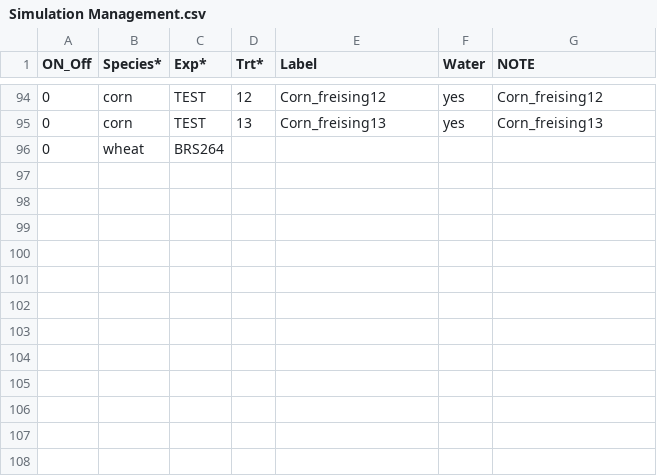
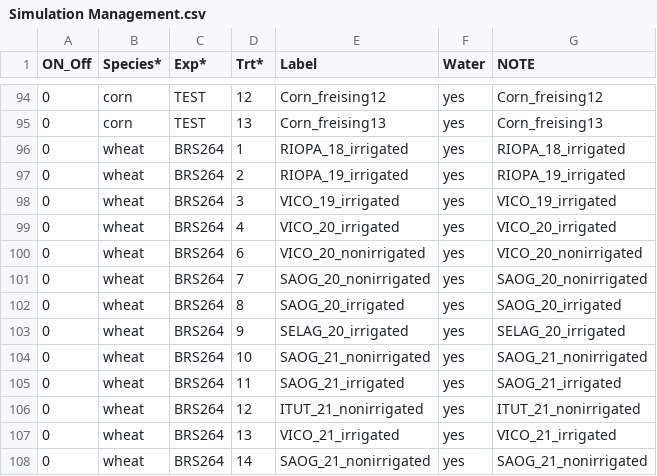
Before and after one commit to pwolper/SIMPLE-project, a CSV file: SIMPLE/Input/Simulation Management.csv, drawn as a sheet; only a part is shown, gaps mark what is left out.

Commit message:
Changes to Input files

```diff
--- a/SIMPLE/Input/Simulation Management.csv
+++ b/SIMPLE/Input/Simulation Management.csv
@@ -95,2 +95,14 @@ ON_Off;Species*;Exp*;Trt*;Label;Water;NOTE
 0;corn;TEST;13;Corn_freising13;yes;Corn_freising13
-0;wheat;BRS264;
+0;wheat;BRS264;1;RIOPA_18_irrigated;yes;RIOPA_18_irrigated;
+0;wheat;BRS264;2;RIOPA_19_irrigated;yes;RIOPA_19_irrigated;
+0;wheat;BRS264;3;VICO_19_irrigated;yes;VICO_19_irrigated;
+0;wheat;BRS264;4;VICO_20_irrigated;yes;VICO_20_irrigated;
+0;wheat;BRS264;6;VICO_20_nonirrigated;yes;VICO_20_nonirrigated;
+0;wheat;BRS264;7;SAOG_20_nonirrigated;yes;SAOG_20_nonirrigated;
+0;wheat;BRS264;8;SAOG_20_irrigated;yes;SAOG_20_irrigated;
+0;wheat;BRS264;9;SELAG_20_irrigated;yes;SELAG_20_irrigated;
+0;wheat;BRS264;10;SAOG_21_nonirrigated;yes;SAOG_21_nonirrigated;
+0;wheat;BRS264;11;SAOG_21_irrigated;yes;SAOG_21_irrigated;
+0;wheat;BRS264;12;ITUT_21_nonirrigated;yes;ITUT_21_nonirrigated;
+0;wheat;BRS264;13;VICO_21_irrigated;yes;VICO_21_irrigated;
+0;wheat;BRS264;14;SAOG_21_nonirrigated;yes;SAOG_21_nonirrigated;
```
Also changed, not shown: SIMPLE/Input/Treatment.csv.
